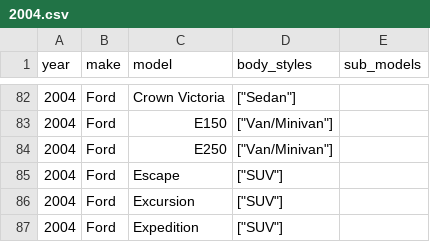
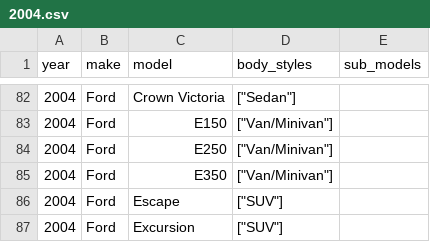
Before and after one commit to romangrinev/us-car-models-data, a CSV file: 2004.csv, drawn as a sheet; only a part is shown, gaps mark what is left out; the shorter side is filled out with more unchanged rows.

```diff
--- a/2004.csv
+++ b/2004.csv
@@ -84,2 +84,3 @@ year,make,model,body_styles,sub_models
 2004,Ford,E250,"[""Van/Minivan""]"
+2004,Ford,E350,"[""Van/Minivan""]"
 2004,Ford,Escape,"[""SUV""]"
```
Also changed, not shown: 2009.csv, 2024.csv.
